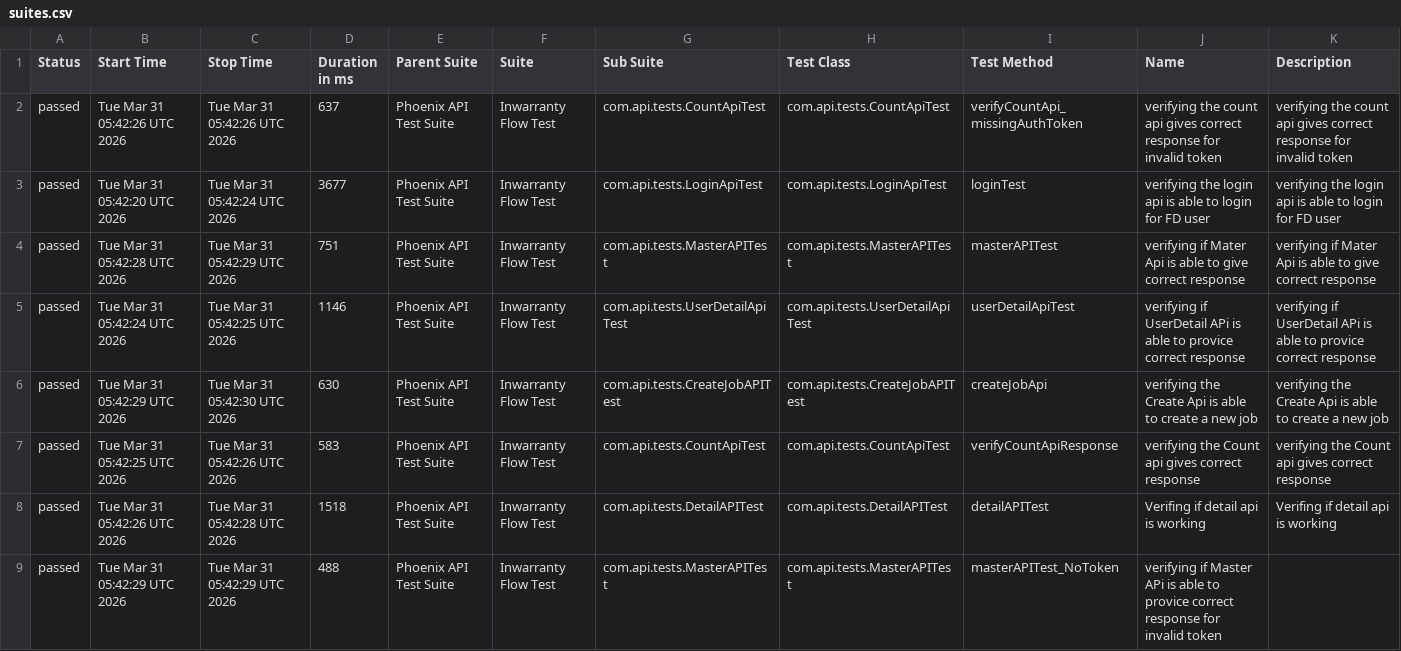
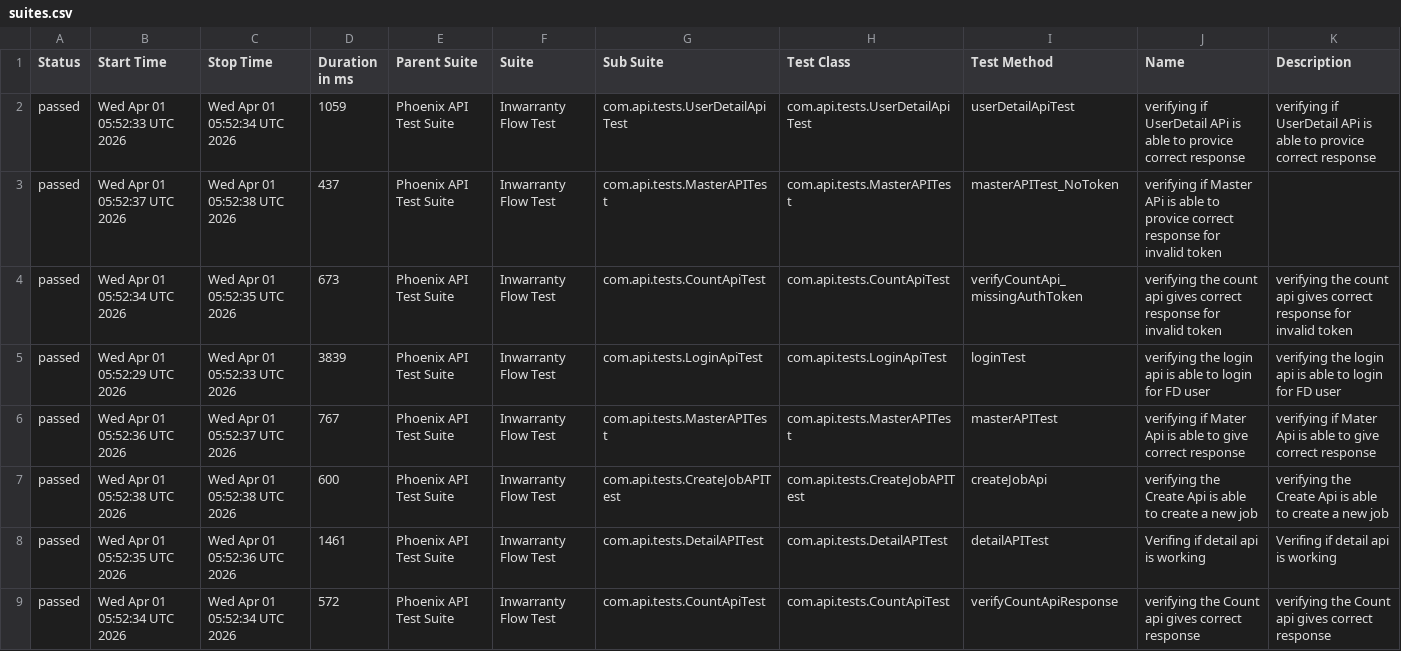
Before and after one commit to RanjaniManuel/PhoenixTestAutomationFramework, a CSV file: data/suites.csv, drawn as a sheet.

```diff
--- a/data/suites.csv
+++ b/data/suites.csv
@@ -1,9 +1,9 @@
 "Status","Start Time","Stop Time","Duration in ms","Parent Suite","Suite","Sub Suite","Test Class","Test Method","Name","Description"
-"passed","Tue Mar 31 05:42:26 UTC 2026","Tue Mar 31 05:42:26 UTC 2026","637","Phoenix API Test Suite","Inwarranty Flow Test","com.api.tests.CountApiTest","com.api.tests.CountApiTest","verifyCountApi_missingAuthToken","verifying the count api gives correct response for invalid token","verifying the count api gives correct response for invalid token"
-"passed","Tue Mar 31 05:42:20 UTC 2026","Tue Mar 31 05:42:24 UTC 2026","3677","Phoenix API Test Suite","Inwarranty Flow Test","com.api.tests.LoginApiTest","com.api.tests.LoginApiTest","loginTest","verifying the login api is able to login for FD user","verifying the login api is able to login for FD user"
-"passed","Tue Mar 31 05:42:28 UTC 2026","Tue Mar 31 05:42:29 UTC 2026","751","Phoenix API Test Suite","Inwarranty Flow Test","com.api.tests.MasterAPITest","com.api.tests.MasterAPITest","masterAPITest","verifying if Mater Api is able to give correct response","verifying if Mater Api is able to give correct response"
-"passed","Tue Mar 31 05:42:24 UTC 2026","Tue Mar 31 05:42:25 UTC 2026","1146","Phoenix API Test Suite","Inwarranty Flow Test","com.api.tests.UserDetailApiTest","com.api.tests.UserDetailApiTest","userDetailApiTest","verifying if UserDetail APi is able to provice correct response","verifying if UserDetail APi is able to provice correct response"
-"passed","Tue Mar 31 05:42:29 UTC 2026","Tue Mar 31 05:42:30 UTC 2026","630","Phoenix API Test Suite","Inwarranty Flow Test","com.api.tests.CreateJobAPITest","com.api.tests.CreateJobAPITest","createJobApi","verifying the Create Api is able to create a new job","verifying the Create Api is able to create a new job"
-"passed","Tue Mar 31 05:42:25 UTC 2026","Tue Mar 31 05:42:26 UTC 2026","583","Phoenix API Test Suite","Inwarranty Flow Test","com.api.tests.CountApiTest","com.api.tests.CountApiTest","verifyCountApiResponse","verifying the Count api gives correct response","verifying the Count api gives correct response"
-"passed","Tue Mar 31 05:42:26 UTC 2026","Tue Mar 31 05:42:28 UTC 2026","1518","Phoenix API Test Suite","Inwarranty Flow Test","com.api.tests.DetailAPITest","com.api.tests.DetailAPITest","detailAPITest","Verifing if  detail api is working ","Verifing if  detail api is working "
-"passed","Tue Mar 31 05:42:29 UTC 2026","Tue Mar 31 05:42:29 UTC 2026","488","Phoenix API Test Suite","Inwarranty Flow Test","com.api.tests.MasterAPITest","com.api.tests.MasterAPITest","masterAPITest_NoToken","verifying if Master APi is able to provice correct response for invalid token",""
+"passed","Wed Apr 01 05:52:33 UTC 2026","Wed Apr 01 05:52:34 UTC 2026","1059","Phoenix API Test Suite","Inwarranty Flow Test","com.api.tests.UserDetailApiTest","com.api.tests.UserDetailApiTest","userDetailApiTest","verifying if UserDetail APi is able to provice correct response","verifying if UserDetail APi is able to provice correct response"
+"passed","Wed Apr 01 05:52:37 UTC 2026","Wed Apr 01 05:52:38 UTC 2026","437","Phoenix API Test Suite","Inwarranty Flow Test","com.api.tests.MasterAPITest","com.api.tests.MasterAPITest","masterAPITest_NoToken","verifying if Master APi is able to provice correct response for invalid token",""
+"passed","Wed Apr 01 05:52:34 UTC 2026","Wed Apr 01 05:52:35 UTC 2026","673","Phoenix API Test Suite","Inwarranty Flow Test","com.api.tests.CountApiTest","com.api.tests.CountApiTest","verifyCountApi_missingAuthToken","verifying the count api gives correct response for invalid token","verifying the count api gives correct response for invalid token"
+"passed","Wed Apr 01 05:52:29 UTC 2026","Wed Apr 01 05:52:33 UTC 2026","3839","Phoenix API Test Suite","Inwarranty Flow Test","com.api.tests.LoginApiTest","com.api.tests.LoginApiTest","loginTest","verifying the login api is able to login for FD user","verifying the login api is able to login for FD user"
+"passed","Wed Apr 01 05:52:36 UTC 2026","Wed Apr 01 05:52:37 UTC 2026","767","Phoenix API Test Suite","Inwarranty Flow Test","com.api.tests.MasterAPITest","com.api.tests.MasterAPITest","masterAPITest","verifying if Mater Api is able to give correct response","verifying if Mater Api is able to give correct response"
+"passed","Wed Apr 01 05:52:38 UTC 2026","Wed Apr 01 05:52:38 UTC 2026","600","Phoenix API Test Suite","Inwarranty Flow Test","com.api.tests.CreateJobAPITest","com.api.tests.CreateJobAPITest","createJobApi","verifying the Create Api is able to create a new job","verifying the Create Api is able to create a new job"
+"passed","Wed Apr 01 05:52:35 UTC 2026","Wed Apr 01 05:52:36 UTC 2026","1461","Phoenix API Test Suite","Inwarranty Flow Test","com.api.tests.DetailAPITest","com.api.tests.DetailAPITest","detailAPITest","Verifing if  detail api is working ","Verifing if  detail api is working "
+"passed","Wed Apr 01 05:52:34 UTC 2026","Wed Apr 01 05:52:34 UTC 2026","572","Phoenix API Test Suite","Inwarranty Flow Test","com.api.tests.CountApiTest","com.api.tests.CountApiTest","verifyCountApiResponse","verifying the Count api gives correct response","verifying the Count api gives correct response"
```
Also changed, not shown: data/behaviors.csv, 50 other files.
